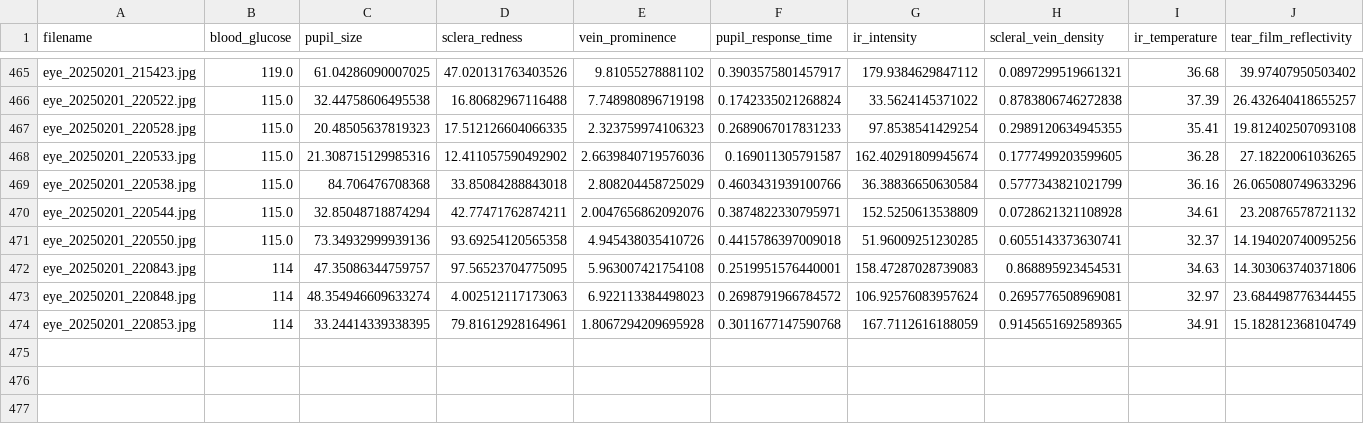
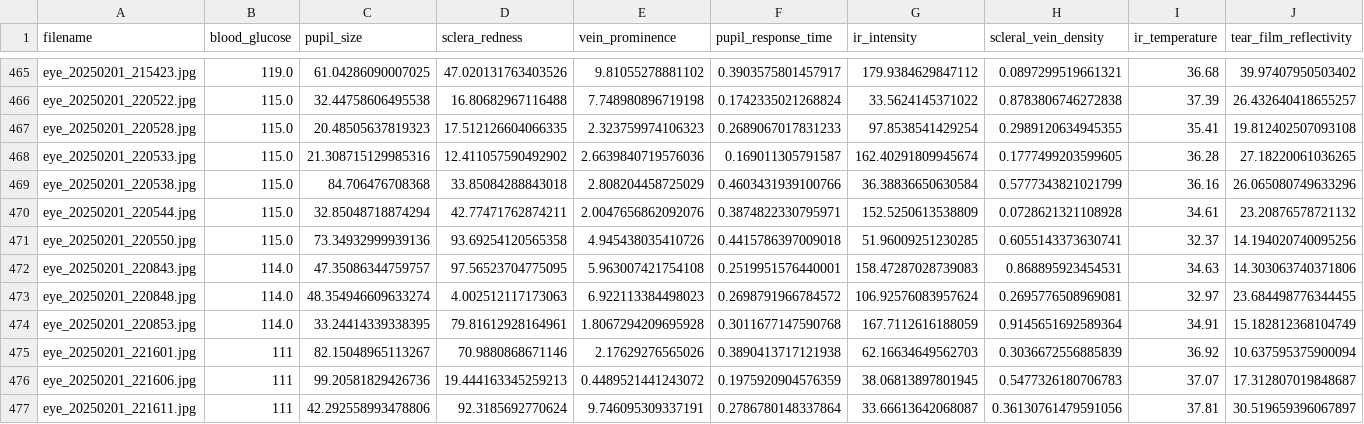
Before and after one commit to jtb21091/EyeBloodGlucose, a CSV file: eye_glucose_data/labels.csv, drawn as a sheet; only a part is shown, gaps mark what is left out; rows hold the shown columns only; the diff names each change by its address in the sheet, - before the commit and + after, or states it on an @@ line.

```diff
--- a/eye_glucose_data/labels.csv
+++ b/eye_glucose_data/labels.csv
-B472:B474 (blood_glucose): 114
+B472:B474 (blood_glucose): 114.0
-H474 (scleral_vein_density): 0.9145651692589365
+H474 (scleral_vein_density): 0.9145651692589364
+row 475: eye_20250201_221601.jpg | 111 | 82.15048965113267 | 70.9880868671146 | 2.17629276565026 | 0.3890413717121938 | 62.16634649562703 | 0.3036672556885839 | 36.92 | 10.637595375900094
+row 476: eye_20250201_221606.jpg | 111 | 99.20581829426736 | 19.444163345259213 | 0.4489521441243072 | 0.1975920904576359 | 38.06813897801945 | 0.5477326180706783 | 37.07 | 17.312807019848687
+row 477: eye_20250201_221611.jpg | 111 | 42.292558993478806 | 92.3185692770624 | 9.746095309337191 | 0.2786780148337864 | 33.66613642068087 | 0.36130761479591056 | 37.81 | 30.519659396067897
```
Also changed, not shown: 1 other file.
